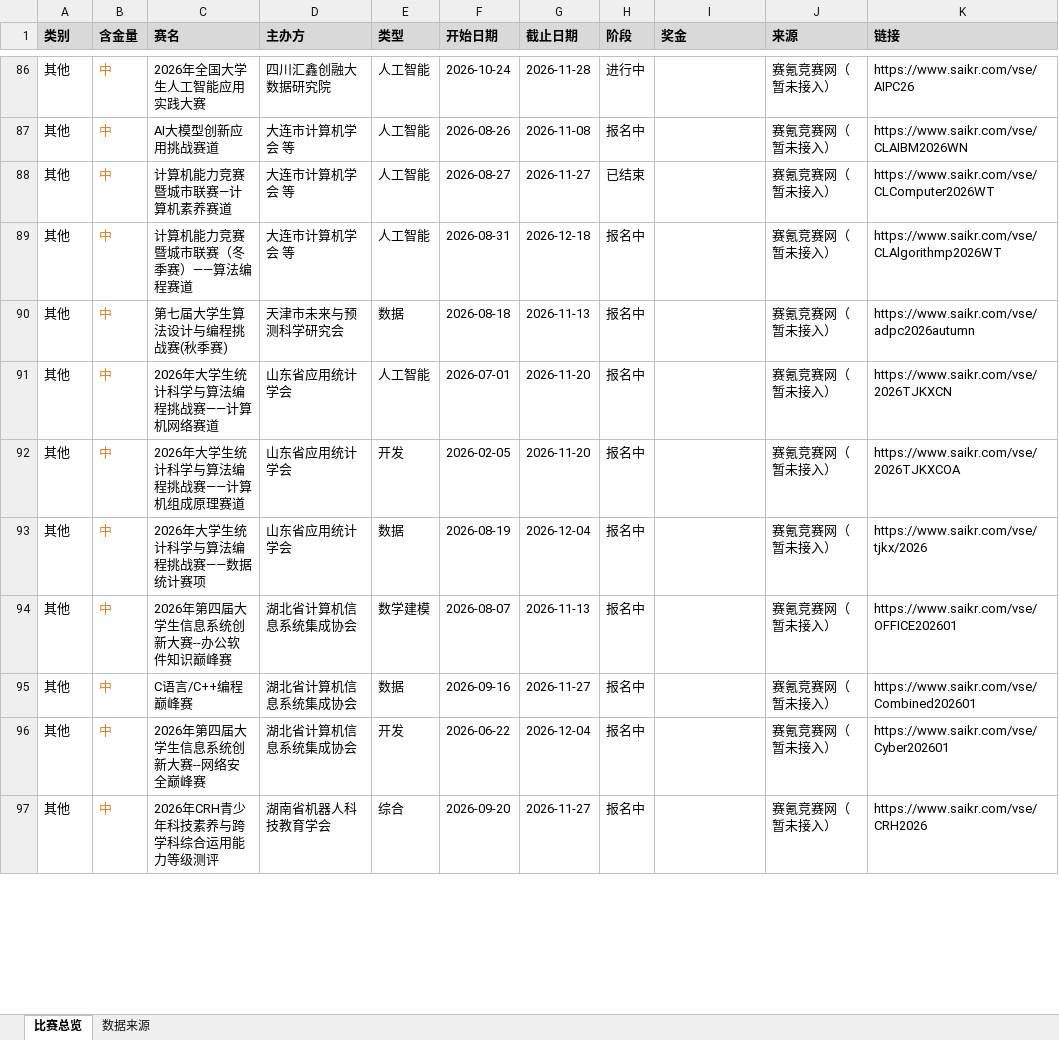
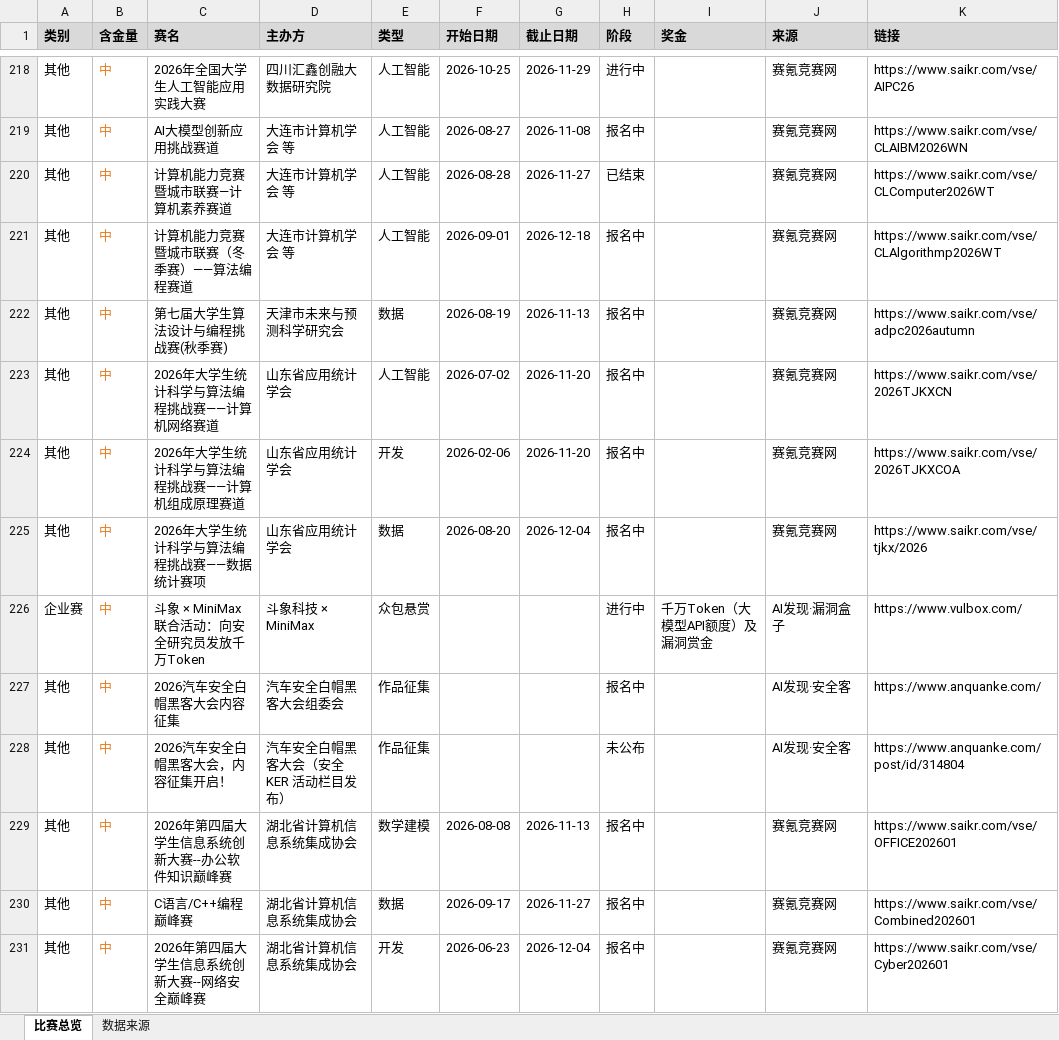
Before and after one commit to ArchaicRam/competition-radar, an Excel workbook: data/competitions.xlsx, sheet 比赛总览, drawn as a sheet; only a part is shown, gaps mark what is left out; values as stored, in another font and other column widths than the file's, no borders; removed rows and columns are numbered as before the commit, all else as after; the diff covers the shown part only; the diff names each change by its address in the sheet, - before the commit and + after, or states it on an @@ line.

```diff
--- a/data/competitions.xlsx (sheet 比赛总览)
+++ b/data/competitions.xlsx (sheet 比赛总览)
-F218 (开始日期): 2026-10-24
+F218 (开始日期): 2026-10-25
-G218 (截止日期): 2026-11-28
+G218 (截止日期): 2026-11-29
-J218:J225 (来源): 赛氪竞赛网（暂未接入）
+J218:J225 (来源): 赛氪竞赛网
-F219 (开始日期): 2026-08-26
+F219 (开始日期): 2026-08-27
-F220 (开始日期): 2026-08-27
+F220 (开始日期): 2026-08-28
-F221 (开始日期): 2026-08-31
+F221 (开始日期): 2026-09-01
-F222 (开始日期): 2026-08-18
+F222 (开始日期): 2026-08-19
-F223 (开始日期): 2026-07-01
+F223 (开始日期): 2026-07-02
-F224 (开始日期): 2026-02-05
+F224 (开始日期): 2026-02-06
-F225 (开始日期): 2026-08-19
+F225 (开始日期): 2026-08-20
+row 226: 企业赛 | 中 | 斗象 × MiniMax 联合活动：向安全研究员发放千万Token | 斗象科技 × MiniMax | 众包悬赏 |  |  | 进行中 | 千万Token（大模型API额度）及漏洞赏金 | AI发现·漏洞盒子 | https://www.vulbox.com/
+row 227: 其他 | 中 | 2026汽车安全白帽黑客大会内容征集 | 汽车安全白帽黑客大会组委会 | 作品征集 |  |  | 报名中 |  | AI发现·安全客 | https://www.anquanke.com/
+row 228: 其他 | 中 | 2026汽车安全白帽黑客大会，内容征集开启！ | 汽车安全白帽黑客大会（安全KER 活动栏目发布） | 作品征集 |  |  | 未公布 |  | AI发现·安全客 | https://www.anquanke.com/post/id/314804
-F229 (开始日期): 2026-08-07
+F229 (开始日期): 2026-08-08
-J229:J231 (来源): 赛氪竞赛网（暂未接入）
+J229:J231 (来源): 赛氪竞赛网
-F230 (开始日期): 2026-09-16
+F230 (开始日期): 2026-09-17
-F231 (开始日期): 2026-06-22
+F231 (开始日期): 2026-06-23
-row 97: 其他 | 中 | 2026年CRH青少年科技素养与跨学科综合运用能力等级测评 | 湖南省机器人科技教育学会 | 综合 | 2026-09-20 | 2026-11-27 | 报名中 |  | 赛氪竞赛网（暂未接入） | https://www.saikr.com/vse/CRH2026
```
Also changed, not shown: 177 added rows, 23 removed rows, 2 moved rows and 68 edited cells elsewhere in this sheet, sheet 数据来源, 27 other files.
